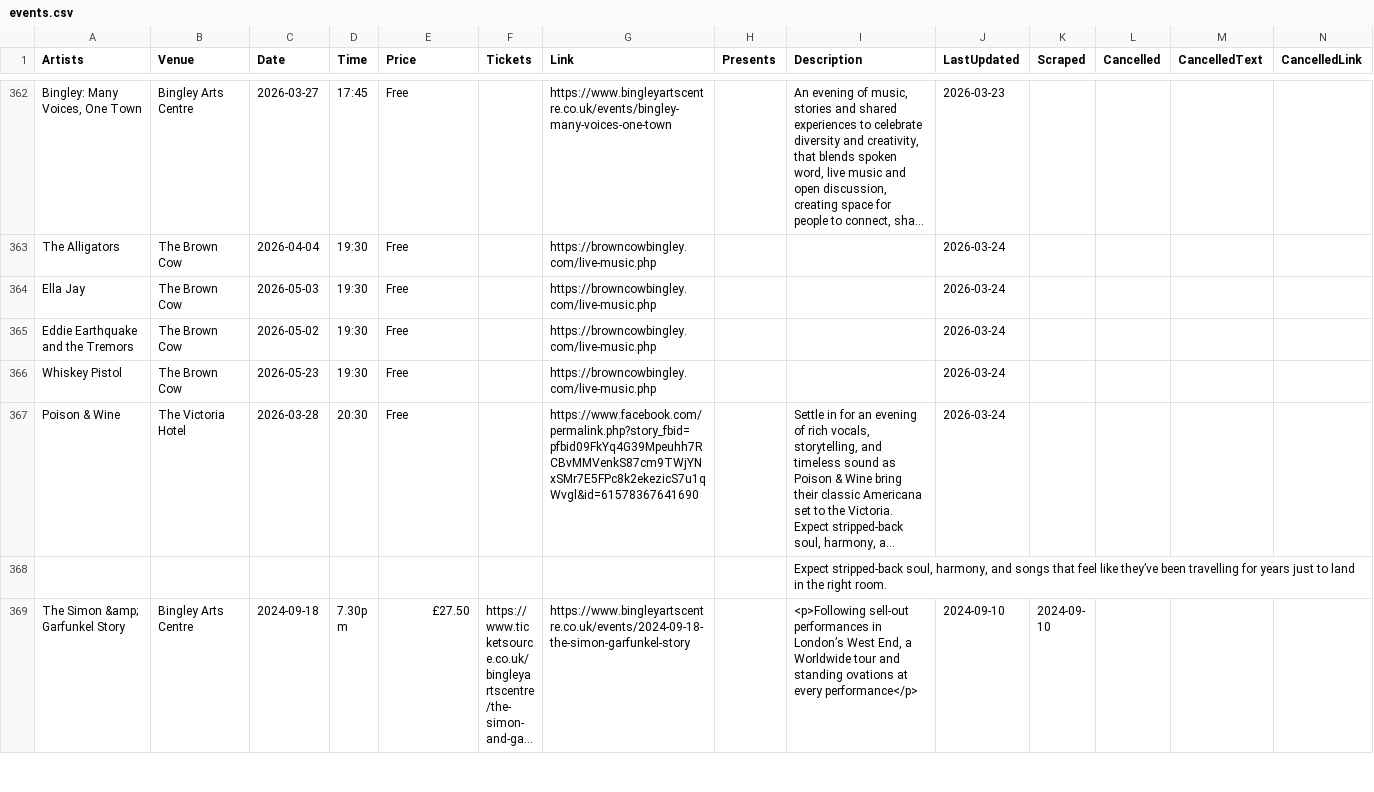
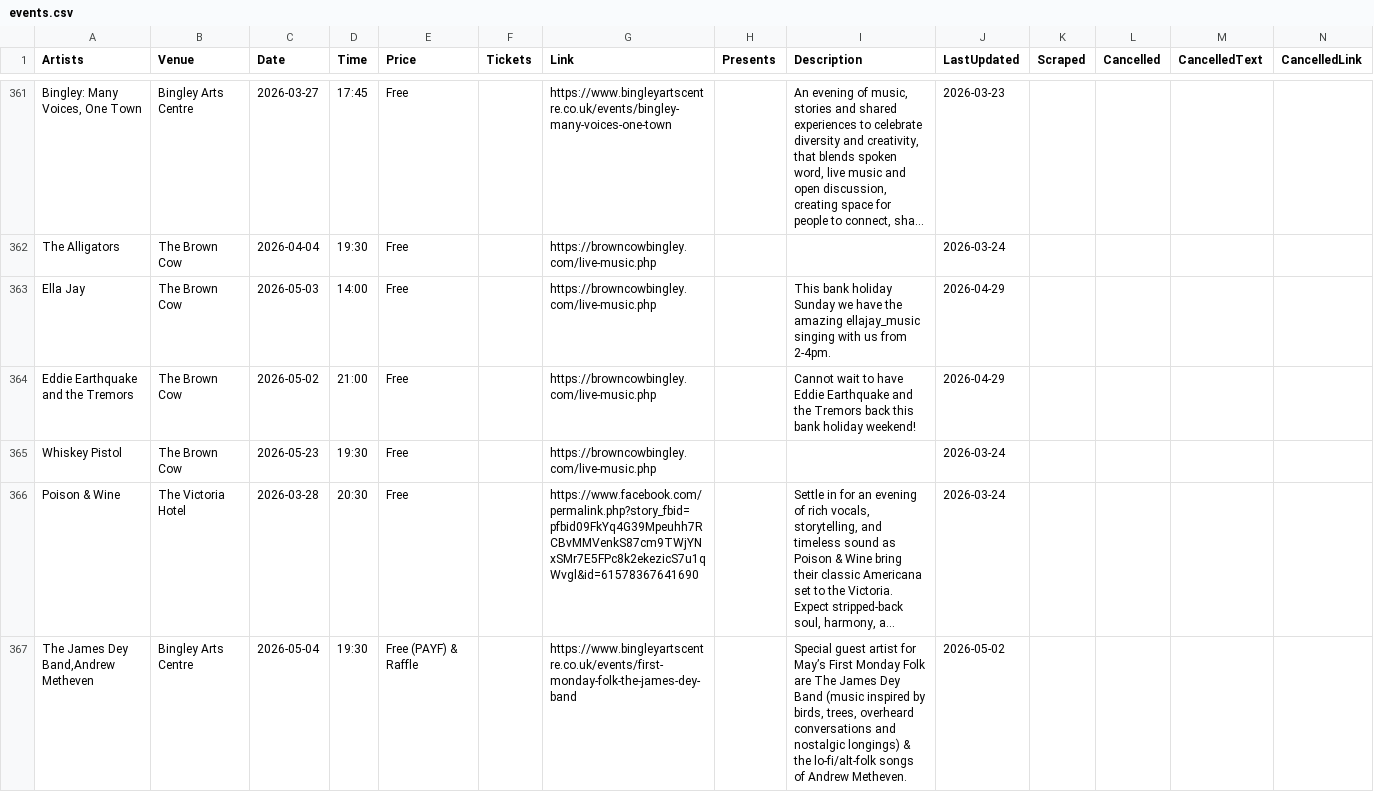
Before and after one commit to caprenter/bingley-music-town, a CSV file: docs/_data/events.csv, drawn as a sheet; only a part is shown, gaps mark what is left out; the shorter side is filled out with more unchanged rows; long unchanged cells end in …; removed rows and columns are numbered as before the commit, all else as after; rows hold the shown columns only; the diff covers the shown part only; the diff names each change by its address in the sheet, - before the commit and + after, or states it on an @@ line.

Commit message:
UPdates events

```diff
--- a/docs/_data/events.csv
+++ b/docs/_data/events.csv
-D363 (Time): 19:30
+D363 (Time): 14:00
-I363 (Description): (empty)
+I363 (Description): This bank holiday Sunday we have the amazing ellajay_music singing with us from 2-4pm.
-J363:J364 (LastUpdated): 2026-03-24
+J363:J364 (LastUpdated): 2026-04-29
-D364 (Time): 19:30
+D364 (Time): 21:00
-I364 (Description): (empty)
+I364 (Description): Cannot wait to have Eddie Earthquake and the Tremors back this bank holiday weekend!
-row 368:  |  |  |  |  |  |  |  | Expect stripped-back soul, harmony, and songs that feel like they’ve been travelling for years just to land in the right room.
+row 367: The James Dey Band,Andrew Metheven | Bingley Arts Centre | 2026-05-04 | 19:30 | Free (PAYF) & Raffle |  | https://www.bingleyartscentre.co.uk/events/first-monday-folk-the-james-dey-band |  | Special guest artist for May’s First Monday Folk are The James Dey Band (music inspired by birds, trees, overheard conversations and nostalgic longings) & the lo-fi/alt-folk songs of Andrew Metheven. | 2026-05-02
```
Also changed, not shown: 5 added rows and 1 removed row elsewhere in this file, docs/_data/artists.csv, docs/_data/instruments.csv, 1 other file.
